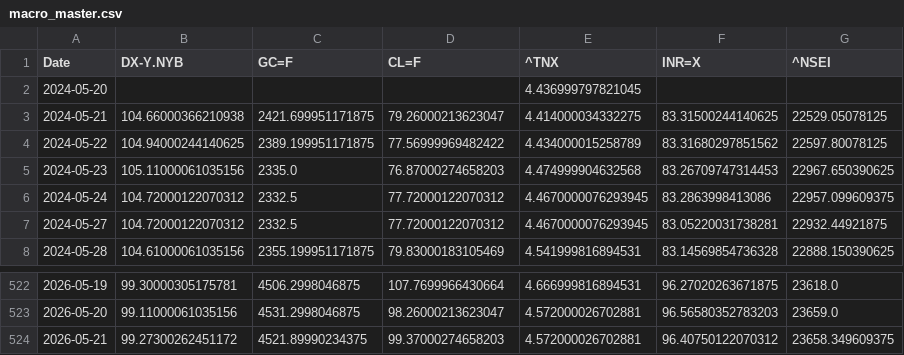
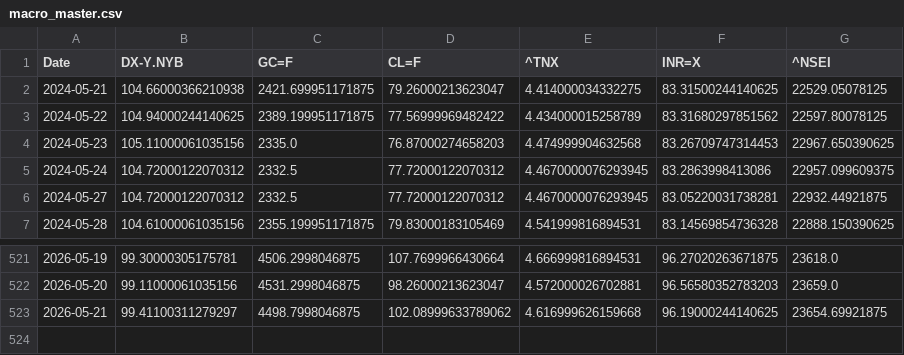
Before and after one commit to rhtjn3-sketch/Stock-Analysis, a CSV file: macro_master.csv, drawn as a sheet; only a part is shown, gaps mark what is left out.

```diff
--- a/macro_master.csv
+++ b/macro_master.csv
@@ -1,3 +1,2 @@
 Date,DX-Y.NYB,GC=F,CL=F,^TNX,INR=X,^NSEI
-2024-05-20,,,,4.436999797821045,,
 2024-05-21,104.66000366210938,2421.699951171875,79.26000213623047,4.414000034332275,83.31500244140625,22529.05078125
@@ -523,2 +522,2 @@ Date,DX-Y.NYB,GC=F,CL=F,^TNX,INR=X,^NSEI
 2026-05-20,99.11000061035156,4531.2998046875,98.26000213623047,4.572000026702881,96.56580352783203,23659.0
-2026-05-21,99.27300262451172,4521.89990234375,99.37000274658203,4.572000026702881,96.40750122070312,23658.349609375
+2026-05-21,99.41100311279297,4498.7998046875,102.08999633789062,4.616999626159668,96.19000244140625,23654.69921875
```
Also changed, not shown: nifty_indices_master.csv, world_indices_master.csv, 4 other files.
